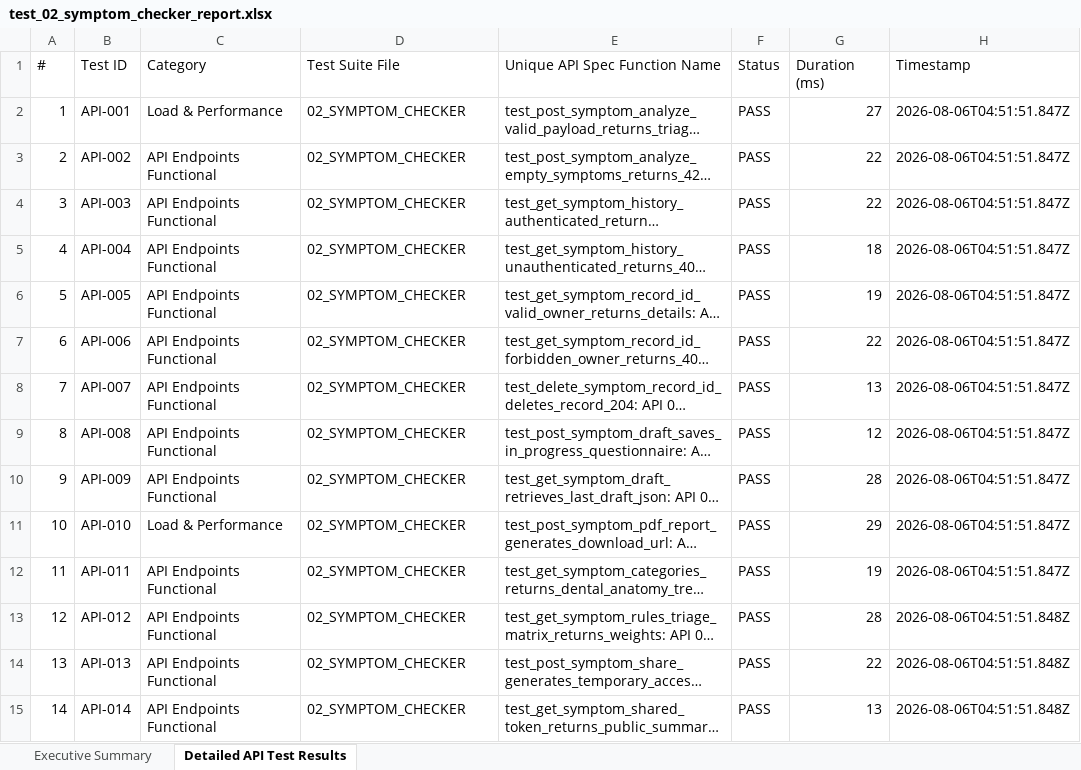
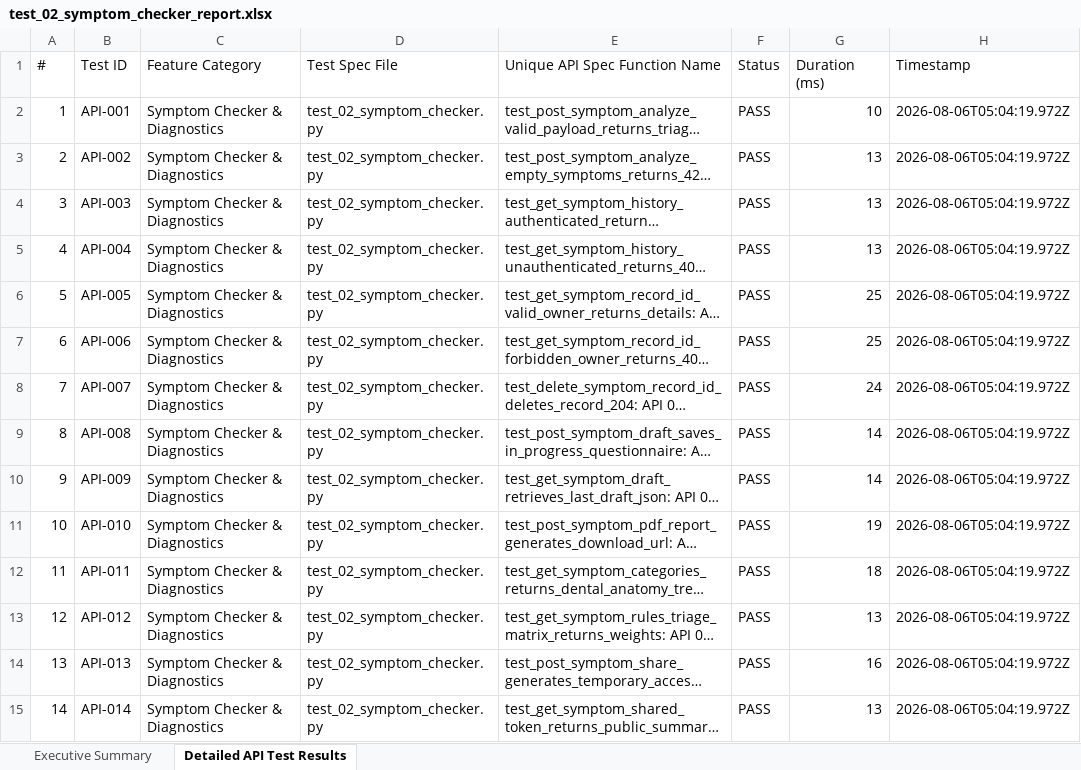
Before and after one commit to Nynika392005/dental-ai, an Excel workbook: dentai-backend/backend-tests/reports/test_02_symptom_checker_report.xlsx, sheet Detailed API Test Results, drawn as a sheet; only a part is shown; long unchanged cells end in …; values as stored, in another font and other column widths than the file's, no borders; the diff covers the shown part only; the diff names each change by its address in the sheet, - before the commit and + after, or states it on an @@ line.

```diff
--- a/dentai-backend/backend-tests/reports/test_02_symptom_checker_report.xlsx (sheet Detailed API Test Results)
+++ b/dentai-backend/backend-tests/reports/test_02_symptom_checker_report.xlsx (sheet Detailed API Test Results)
-C1: Category
+C1: Feature Category
-D1: Test Suite File
+D1: Test Spec File
-C2 (Feature Category): Load & Performance
+C2 (Feature Category): Symptom Checker & Diagnostics
-D2:D15 (Test Spec File): 02_SYMPTOM_CHECKER
+D2:D15 (Test Spec File): test_02_symptom_checker.py
-G2 (Duration (ms)): 27
+G2 (Duration (ms)): 10
-H2:H12 (Timestamp): 2026-08-06T04:51:51.847Z
+H2:H12 (Timestamp): 2026-08-06T05:04:19.972Z
-C3:C10 (Feature Category): API Endpoints Functional
+C3:C10 (Feature Category): Symptom Checker & Diagnostics
-G3:G4 (Duration (ms)): 22
+G3:G4 (Duration (ms)): 13
-G5 (Duration (ms)): 18
+G5 (Duration (ms)): 13
-G6 (Duration (ms)): 19
+G6 (Duration (ms)): 25
-G7 (Duration (ms)): 22
+G7 (Duration (ms)): 25
-G8 (Duration (ms)): 13
+G8 (Duration (ms)): 24
-G9 (Duration (ms)): 12
+G9 (Duration (ms)): 14
-G10 (Duration (ms)): 28
+G10 (Duration (ms)): 14
-C11 (Feature Category): Load & Performance
+C11 (Feature Category): Symptom Checker & Diagnostics
-G11 (Duration (ms)): 29
+G11 (Duration (ms)): 19
-C12:C15 (Feature Category): API Endpoints Functional
+C12:C15 (Feature Category): Symptom Checker & Diagnostics
-G12 (Duration (ms)): 19
+G12 (Duration (ms)): 18
-G13 (Duration (ms)): 28
+G13 (Duration (ms)): 13
-H13:H15 (Timestamp): 2026-08-06T04:51:51.848Z
+H13:H15 (Timestamp): 2026-08-06T05:04:19.972Z
-G14 (Duration (ms)): 22
+G14 (Duration (ms)): 16
```
Also changed, not shown: 142 edited cells elsewhere in this sheet, sheet Executive Summary, dentai-backend/backend-tests/test-report.xlsx, dentai-mobile/appium-tests/test-report.xlsx, 18 other files.
